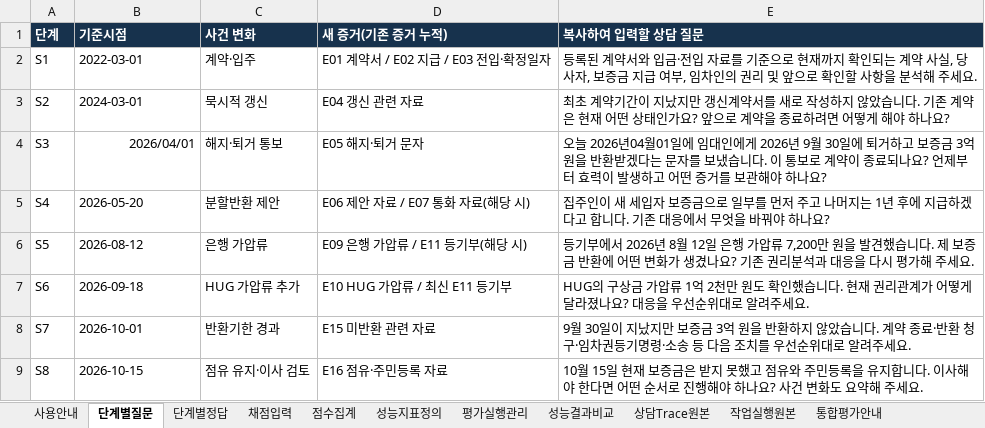
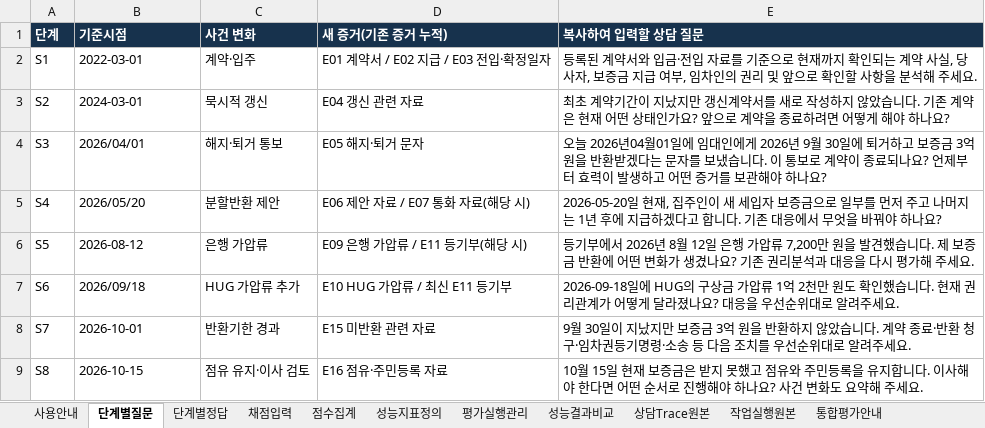
Before and after one commit to yjjungyo/ai-legal-helper, an Excel workbook: docs/testset/SC-001_전세보증금미반환_사건자료/AI_Legal_Helper_SC001_품질_성능_통합평가표_v1.0.xlsx, sheet 단계별질문, drawn as a sheet; values as stored, in another font and other column widths than the file's, no borders; the diff names each change by its address in the sheet, - before the commit and + after, or states it on an @@ line.

```diff
--- a/docs/testset/SC-001_전세보증금미반환_사건자료/AI_Legal_Helper_SC001_품질_성능_통합평가표_v1.0.xlsx (sheet 단계별질문)
+++ b/docs/testset/SC-001_전세보증금미반환_사건자료/AI_Legal_Helper_SC001_품질_성능_통합평가표_v1.0.xlsx (sheet 단계별질문)
-B4 alignment: right
+B4 alignment: left
-B5 (기준시점): 2026-05-20
+B5 (기준시점): 2026/05/20
-E5 (복사하여 입력할 상담 질문): 집주인이…
+E5 (복사하여 입력할 상담 질문): 2026-05-20일 현재, 집주인이…
-B7 (기준시점): 2026-09-18
+B7 (기준시점): 2026/09/18
-E7 (복사하여 입력할 상담 질문): HUG의 구…
+E7 (복사하여 입력할 상담 질문): 2026-09-18일에 HUG의 구…
```
Also changed, not shown: other sheet tabs, 8 other files.
